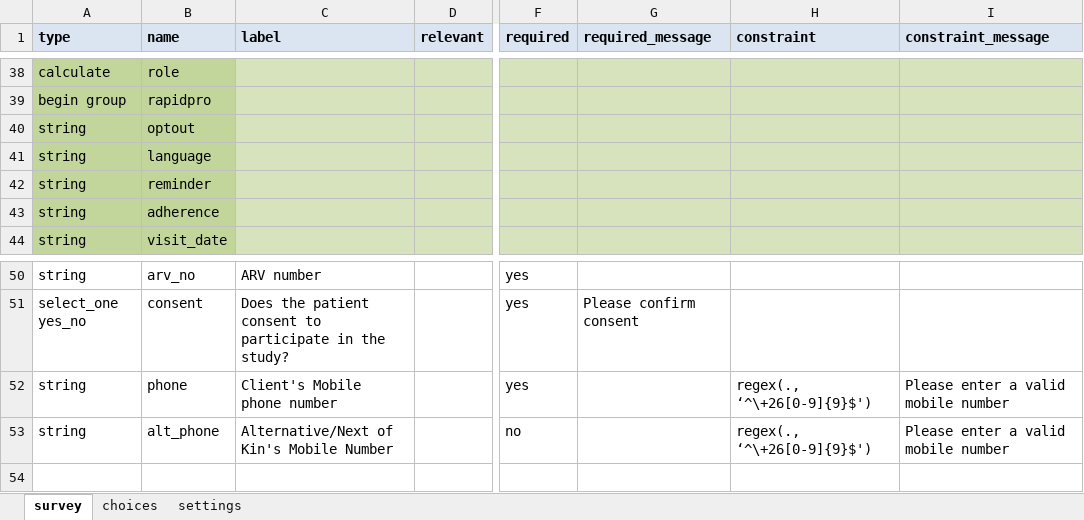
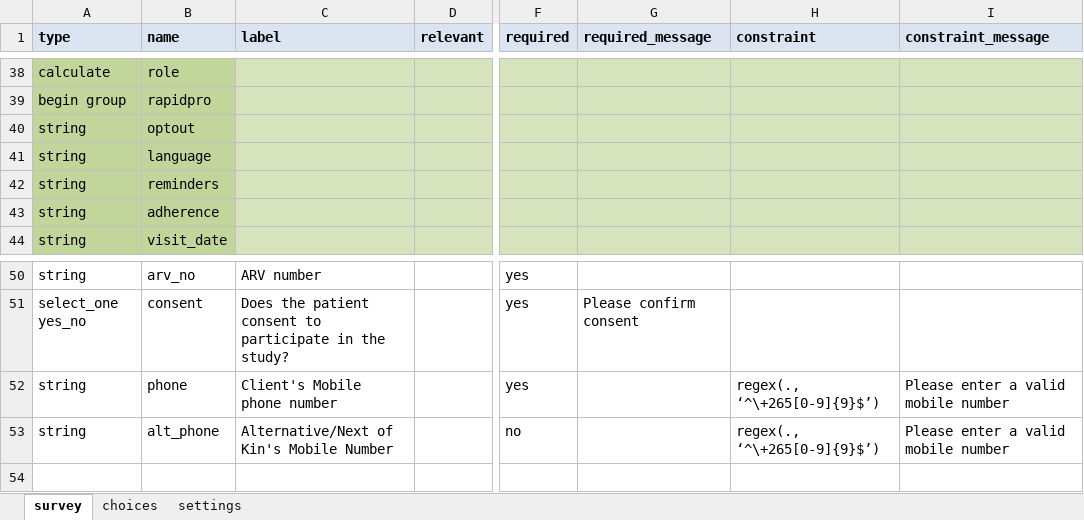
Before and after one commit to medic/cht-post-ops-app, an Excel workbook: itech-malawi/forms/app/enroll.xlsx, sheet survey, drawn as a sheet; only a part is shown, gaps mark what is left out; values as stored, in another font and other column widths than the file's, no borders; the diff names each change by its address in the sheet, - before the commit and + after, or states it on an @@ line.

Commit message:
Fix/rapidpro prop reminders (#185)
* fix: unmute expression

* fix: use reminders as RP prop

* fix: validation for country code

```diff
--- a/itech-malawi/forms/app/enroll.xlsx (sheet survey)
+++ b/itech-malawi/forms/app/enroll.xlsx (sheet survey)
-B42 (name): reminder
+B42 (name): reminders
-H52:H53 (constraint): regex(., ‘^\+26[0-9]{9}$')
+H52:H53 (constraint): regex(., ‘^\+265[0-9]{9}$’)
```
Also changed, not shown: 2 other files.
